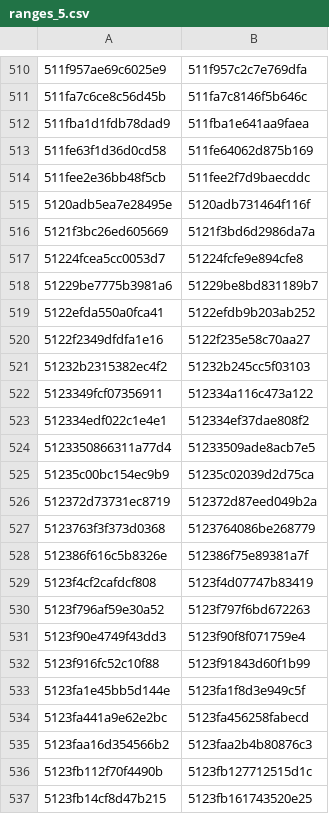
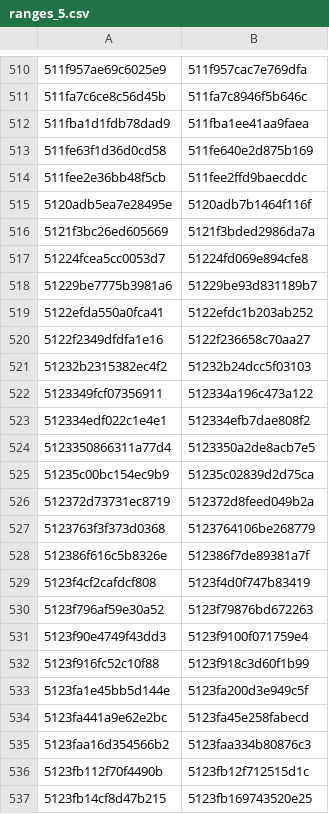
Before and after one commit to eharmanli/cocopilot-csv, a CSV file: src/main/java/ranges_5.csv, drawn as a sheet; only a part is shown, gaps mark what is left out; the diff covers the shown part only.

```diff
--- a/src/main/java/ranges_5.csv
+++ b/src/main/java/ranges_5.csv
@@ -510,28 +510,28 @@
-511f957ae69c6025e9,511f957c2c7e769dfa
-511fa7c6ce8c56d45b,511fa7c8146f5b646c
-511fba1d1fdb78dad9,511fba1e641aa9faea
-511fe63f1d36d0cd58,511fe64062d875b169
-511fee2e36bb48f5cb,511fee2f7d9baecddc
-5120adb5ea7e28495e,5120adb731464f116f
-5121f3bc26ed605669,5121f3bd6d2986da7a
-51224fcea5cc0053d7,51224fcfe9e894cfe8
-51229be7775b3981a6,51229be8bd831189b7
-5122efda550a0fca41,5122efdb9b203ab252
-5122f2349dfdfa1e16,5122f235e58c70aa27
-51232b2315382ec4f2,51232b245cc5f03103
-5123349fcf07356911,512334a116c473a122
-512334edf022c1e4e1,512334ef37dae808f2
-5123350866311a77d4,51233509ade8acb7e5
-51235c00bc154ec9b9,51235c02039d2d75ca
-512372d73731ec8719,512372d87eed049b2a
-5123763f3f373d0368,5123764086be268779
-512386f616c5b8326e,512386f75e89381a7f
-5123f4cf2cafdcf808,5123f4d07747b83419
-5123f796af59e30a52,5123f797f6bd672263
-5123f90e4749f43dd3,5123f90f8f071759e4
-5123f916fc52c10f88,5123f91843d60f1b99
-5123fa1e45bb5d144e,5123fa1f8d3e949c5f
-5123fa441a9e62e2bc,5123fa456258fabecd
-5123faa16d354566b2,5123faa2b4b80876c3
-5123fb112f70f4490b,5123fb127712515d1c
-5123fb14cf8d47b215,5123fb161743520e25
+511f957ae69c6025e9,511f957cac7e769dfa
+511fa7c6ce8c56d45b,511fa7c8946f5b646c
+511fba1d1fdb78dad9,511fba1ee41aa9faea
+511fe63f1d36d0cd58,511fe640e2d875b169
+511fee2e36bb48f5cb,511fee2ffd9baecddc
+5120adb5ea7e28495e,5120adb7b1464f116f
+5121f3bc26ed605669,5121f3bded2986da7a
+51224fcea5cc0053d7,51224fd069e894cfe8
+51229be7775b3981a6,51229be93d831189b7
+5122efda550a0fca41,5122efdc1b203ab252
+5122f2349dfdfa1e16,5122f236658c70aa27
+51232b2315382ec4f2,51232b24dcc5f03103
+5123349fcf07356911,512334a196c473a122
+512334edf022c1e4e1,512334efb7dae808f2
+5123350866311a77d4,5123350a2de8acb7e5
+51235c00bc154ec9b9,51235c02839d2d75ca
+512372d73731ec8719,512372d8feed049b2a
+5123763f3f373d0368,5123764106be268779
+512386f616c5b8326e,512386f7de89381a7f
+5123f4cf2cafdcf808,5123f4d0f747b83419
+5123f796af59e30a52,5123f79876bd672263
+5123f90e4749f43dd3,5123f9100f071759e4
+5123f916fc52c10f88,5123f918c3d60f1b99
+5123fa1e45bb5d144e,5123fa200d3e949c5f
+5123fa441a9e62e2bc,5123fa45e258fabecd
+5123faa16d354566b2,5123faa334b80876c3
+5123fb112f70f4490b,5123fb12f712515d1c
+5123fb14cf8d47b215,5123fb169743520e25
```
Also changed, not shown: 160 edited cells elsewhere in this file, src/main/java/ranges_4.csv, 1 other file.
